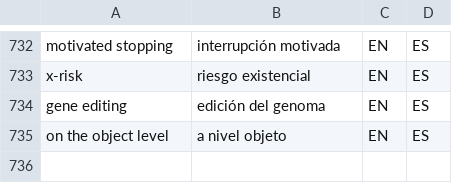
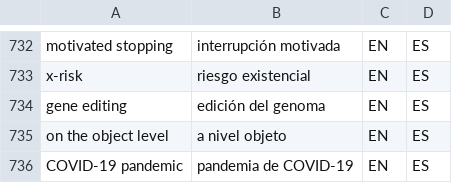
Before and after one commit to tlon-team/babel-refs, a CSV file: etc/Glossary.csv, drawn as a sheet; only a part is shown, gaps mark what is left out; the diff names each change by its address in the sheet, - before the commit and + after, or states it on an @@ line.

Commit message:
Glossary: add "COVID-19 pandemic"

```diff
--- a/etc/Glossary.csv
+++ b/etc/Glossary.csv
+row 736: COVID-19 pandemic | pandemia de COVID-19 | EN | ES
```
